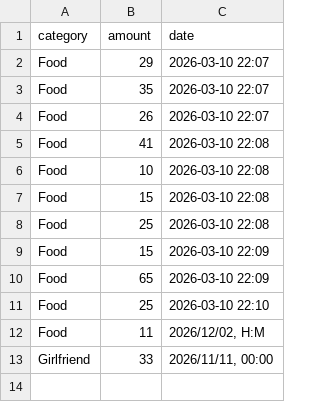
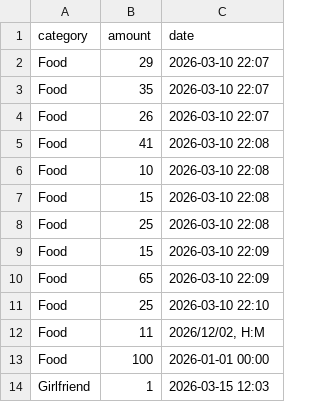
Before and after one commit to finleyDev/finance-tracker, a CSV file: tracker.csv, drawn as a sheet.

```diff
--- a/tracker.csv
+++ b/tracker.csv
@@ -12,2 +12,3 @@ Food,25,2026-03-10 22:10
 Food,11,"2026/12/02, H:M"
-Girlfriend,33,"2026/11/11, 00:00"
+Food,100,2026-01-01 00:00
+Girlfriend,1,2026-03-15 12:03
```
Also changed, not shown: 1 other file.
